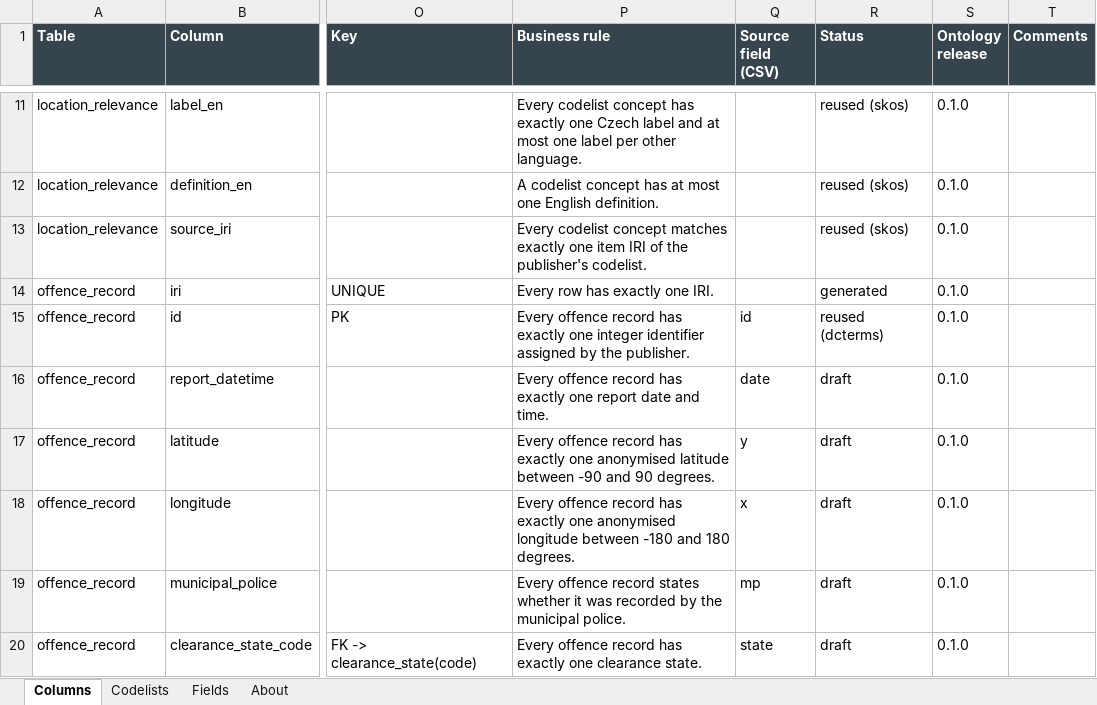
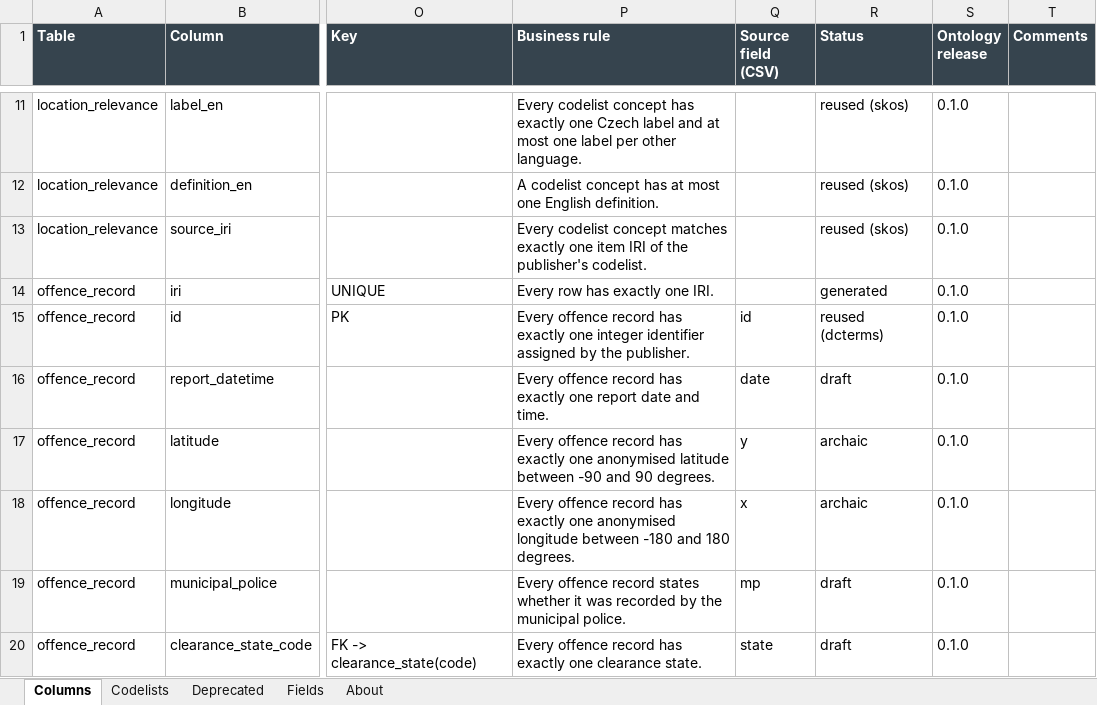
Before and after one commit to jlacko/onto-db-poc, an Excel workbook: db/data-dictionary.xlsx, sheet Columns, drawn as a sheet; only a part is shown, gaps mark what is left out; values as stored, in another font and other column widths than the file's, no borders; the diff names each change by its address in the sheet, - before the commit and + after, or states it on an @@ line.

```diff
--- a/db/data-dictionary.xlsx (sheet Columns)
+++ b/db/data-dictionary.xlsx (sheet Columns)
+sheet tab: Deprecated
-R17:R18 (Status): draft
+R17:R18 (Status): archaic
```
Also changed, not shown: 12 other files.
